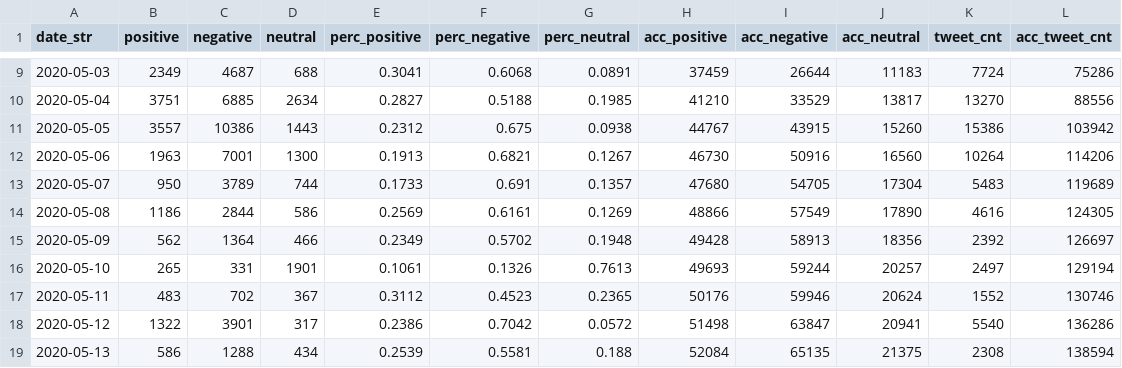
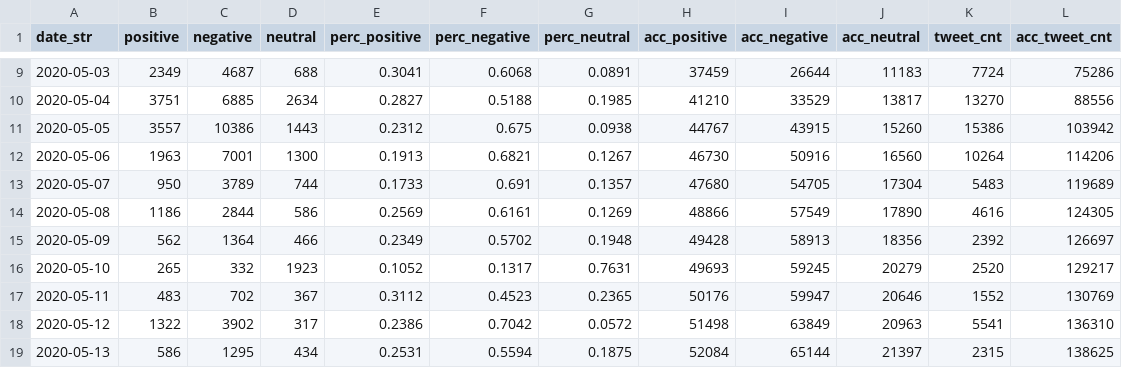
Before and after one commit to research-pub/research-pub.github.io, a CSV file: tracing/data/bar_output_rt_like_since_26_covid.csv, drawn as a sheet; only a part is shown, gaps mark what is left out; the diff covers the shown part only.

```diff
--- a/tracing/data/bar_output_rt_like_since_26_covid.csv
+++ b/tracing/data/bar_output_rt_like_since_26_covid.csv
@@ -15,5 +15,5 @@ date_str,positive,negative,neutral,perc_positive,perc_negative,perc_neutral,acc_
 2020-05-09,562,1364,466,0.2349,0.5702,0.1948,49428,58913,18356,2392,126697
-2020-05-10,265,331,1901,0.1061,0.1326,0.7613,49693,59244,20257,2497,129194
-2020-05-11,483,702,367,0.3112,0.4523,0.2365,50176,59946,20624,1552,130746
-2020-05-12,1322,3901,317,0.2386,0.7042,0.0572,51498,63847,20941,5540,136286
-2020-05-13,586,1288,434,0.2539,0.5581,0.188,52084,65135,21375,2308,138594
+2020-05-10,265,332,1923,0.1052,0.1317,0.7631,49693,59245,20279,2520,129217
+2020-05-11,483,702,367,0.3112,0.4523,0.2365,50176,59947,20646,1552,130769
+2020-05-12,1322,3902,317,0.2386,0.7042,0.0572,51498,63849,20963,5541,136310
+2020-05-13,586,1295,434,0.2531,0.5594,0.1875,52084,65144,21397,2315,138625
```
Also changed, not shown: 1 added row and 37 edited cells elsewhere in this file, tracing/data/bar_output_rt_like_since_26_mask.csv.
